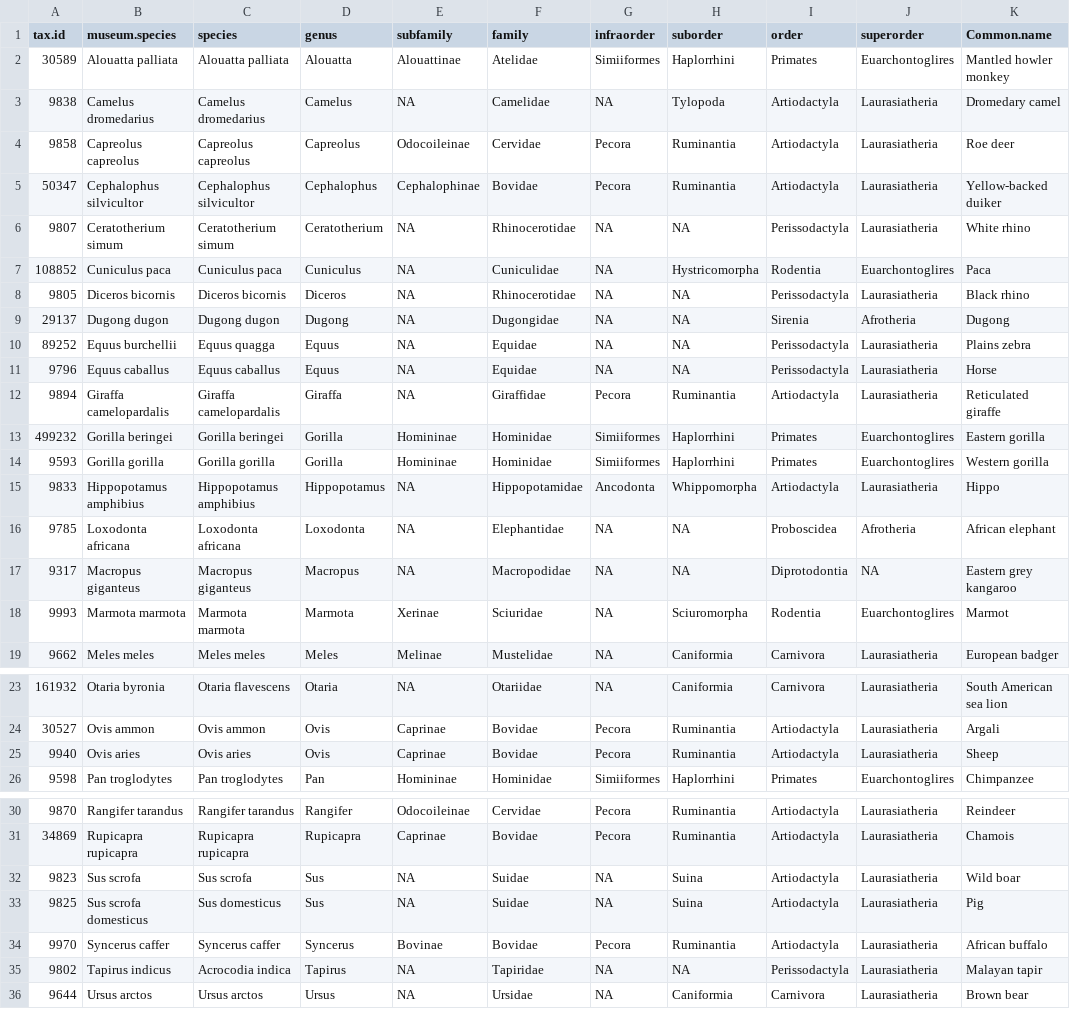
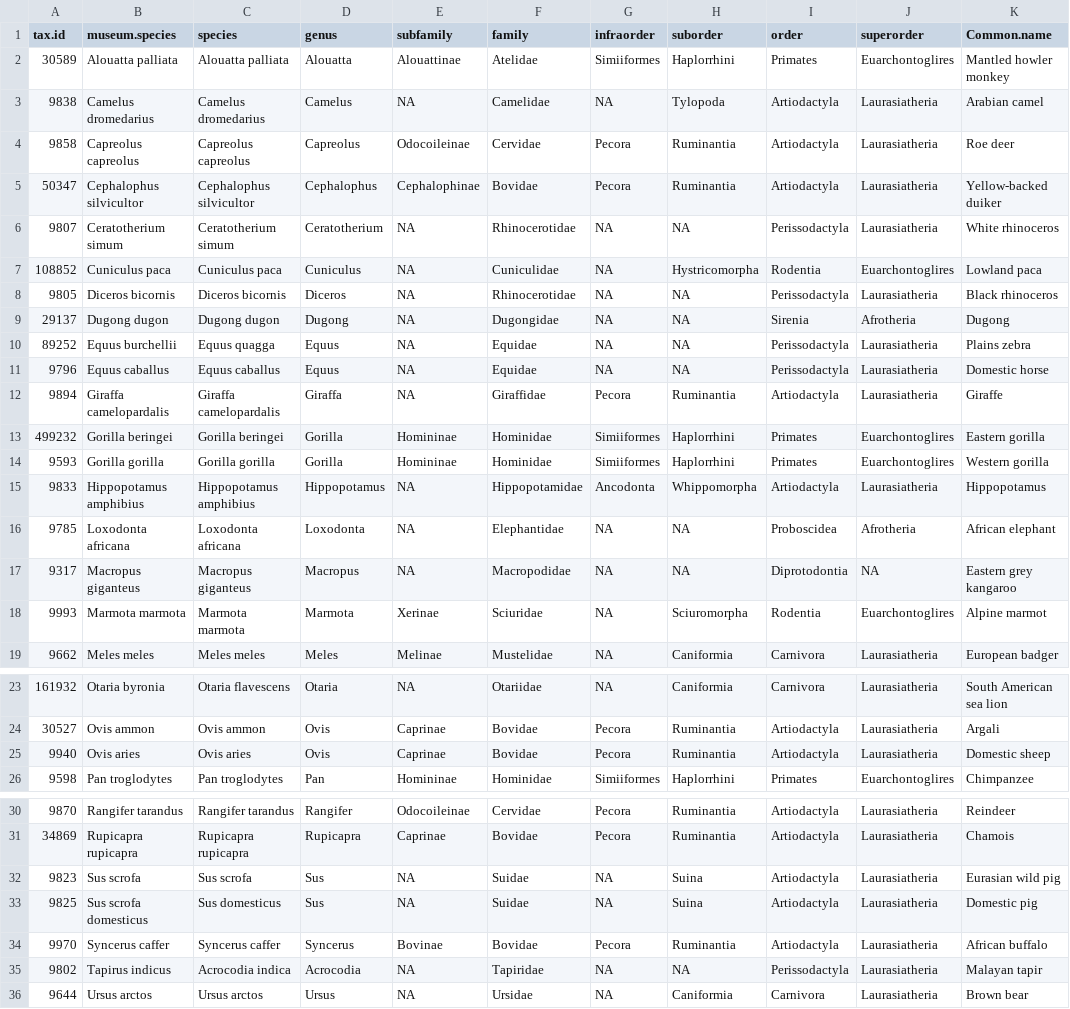
Before and after one commit to markella-moraitou/mammal_oral_microbiome_stats, a CSV file: input/host_taxonomy.csv, drawn as a sheet; only a part is shown, gaps mark what is left out.

Commit message:
Fixed names

```diff
--- a/input/host_taxonomy.csv
+++ b/input/host_taxonomy.csv
@@ -2,18 +2,18 @@ tax.id,museum.species,species,genus,subfamily,family,infraorder,suborder,order,s
 30589,Alouatta palliata,Alouatta palliata,Alouatta,Alouattinae,Atelidae,Simiiformes,Haplorrhini,Primates,Euarchontoglires,Mantled howler monkey
-9838,Camelus dromedarius,Camelus dromedarius,Camelus,NA,Camelidae,NA,Tylopoda,Artiodactyla,Laurasiatheria,Dromedary camel
+9838,Camelus dromedarius,Camelus dromedarius,Camelus,NA,Camelidae,NA,Tylopoda,Artiodactyla,Laurasiatheria,Arabian camel
 9858,Capreolus capreolus,Capreolus capreolus,Capreolus,Odocoileinae,Cervidae,Pecora,Ruminantia,Artiodactyla,Laurasiatheria,Roe deer
 50347,Cephalophus silvicultor,Cephalophus silvicultor,Cephalophus,Cephalophinae,Bovidae,Pecora,Ruminantia,Artiodactyla,Laurasiatheria,Yellow-backed duiker
-9807,Ceratotherium simum,Ceratotherium simum,Ceratotherium,NA,Rhinocerotidae,NA,NA,Perissodactyla,Laurasiatheria,White rhino
-108852,Cuniculus paca,Cuniculus paca,Cuniculus,NA,Cuniculidae,NA,Hystricomorpha,Rodentia,Euarchontoglires,Paca
-9805,Diceros bicornis,Diceros bicornis,Diceros,NA,Rhinocerotidae,NA,NA,Perissodactyla,Laurasiatheria,Black rhino
+9807,Ceratotherium simum,Ceratotherium simum,Ceratotherium,NA,Rhinocerotidae,NA,NA,Perissodactyla,Laurasiatheria,White rhinoceros
+108852,Cuniculus paca,Cuniculus paca,Cuniculus,NA,Cuniculidae,NA,Hystricomorpha,Rodentia,Euarchontoglires,Lowland paca
+9805,Diceros bicornis,Diceros bicornis,Diceros,NA,Rhinocerotidae,NA,NA,Perissodactyla,Laurasiatheria,Black rhinoceros
 29137,Dugong dugon,Dugong dugon,Dugong,NA,Dugongidae,NA,NA,Sirenia,Afrotheria,Dugong
 89252,Equus burchellii,Equus quagga,Equus,NA,Equidae,NA,NA,Perissodactyla,Laurasiatheria,Plains zebra
-9796,Equus caballus,Equus caballus,Equus,NA,Equidae,NA,NA,Perissodactyla,Laurasiatheria,Horse
-9894,Giraffa camelopardalis,Giraffa camelopardalis,Giraffa,NA,Giraffidae,Pecora,Ruminantia,Artiodactyla,Laurasiatheria,Reticulated giraffe
+9796,Equus caballus,Equus caballus,Equus,NA,Equidae,NA,NA,Perissodactyla,Laurasiatheria,Domestic horse
+9894,Giraffa camelopardalis,Giraffa camelopardalis,Giraffa,NA,Giraffidae,Pecora,Ruminantia,Artiodactyla,Laurasiatheria,Giraffe
 499232,Gorilla beringei,Gorilla beringei,Gorilla,Homininae,Hominidae,Simiiformes,Haplorrhini,Primates,Euarchontoglires,Eastern gorilla
 9593,Gorilla gorilla,Gorilla gorilla,Gorilla,Homininae,Hominidae,Simiiformes,Haplorrhini,Primates,Euarchontoglires,Western gorilla
-9833,Hippopotamus amphibius,Hippopotamus amphibius,Hippopotamus,NA,Hippopotamidae,Ancodonta,Whippomorpha,Artiodactyla,Laurasiatheria,Hippo
+9833,Hippopotamus amphibius,Hippopotamus amphibius,Hippopotamus,NA,Hippopotamidae,Ancodonta,Whippomorpha,Artiodactyla,Laurasiatheria,Hippopotamus
 9785,Loxodonta africana,Loxodonta africana,Loxodonta,NA,Elephantidae,NA,NA,Proboscidea,Afrotheria,African elephant
 9317,Macropus giganteus,Macropus giganteus,Macropus,NA,Macropodidae,NA,NA,Diprotodontia,NA,Eastern grey kangaroo
-9993,Marmota marmota,Marmota marmota,Marmota,Xerinae,Sciuridae,NA,Sciuromorpha,Rodentia,Euarchontoglires,Marmot
+9993,Marmota marmota,Marmota marmota,Marmota,Xerinae,Sciuridae,NA,Sciuromorpha,Rodentia,Euarchontoglires,Alpine marmot
 9662,Meles meles,Meles meles,Meles,Melinae,Mustelidae,NA,Caniformia,Carnivora,Laurasiatheria,European badger
@@ -24,3 +24,3 @@ tax.id,museum.species,species,genus,subfamily,family,infraorder,suborder,order,s
 30527,Ovis ammon,Ovis ammon,Ovis,Caprinae,Bovidae,Pecora,Ruminantia,Artiodactyla,Laurasiatheria,Argali
-9940,Ovis aries,Ovis aries,Ovis,Caprinae,Bovidae,Pecora,Ruminantia,Artiodactyla,Laurasiatheria,Sheep
+9940,Ovis aries,Ovis aries,Ovis,Caprinae,Bovidae,Pecora,Ruminantia,Artiodactyla,Laurasiatheria,Domestic sheep
 9598,Pan troglodytes,Pan troglodytes,Pan,Homininae,Hominidae,Simiiformes,Haplorrhini,Primates,Euarchontoglires,Chimpanzee
@@ -31,6 +31,6 @@ tax.id,museum.species,species,genus,subfamily,family,infraorder,suborder,order,s
 34869,Rupicapra rupicapra,Rupicapra rupicapra,Rupicapra,Caprinae,Bovidae,Pecora,Ruminantia,Artiodactyla,Laurasiatheria,Chamois
-9823,Sus scrofa,Sus scrofa,Sus,NA,Suidae,NA,Suina,Artiodactyla,Laurasiatheria,Wild boar
-9825,Sus scrofa domesticus,Sus domesticus,Sus,NA,Suidae,NA,Suina,Artiodactyla,Laurasiatheria,Pig
+9823,Sus scrofa,Sus scrofa,Sus,NA,Suidae,NA,Suina,Artiodactyla,Laurasiatheria,Eurasian wild pig
+9825,Sus scrofa domesticus,Sus domesticus,Sus,NA,Suidae,NA,Suina,Artiodactyla,Laurasiatheria,Domestic pig
 9970,Syncerus caffer,Syncerus caffer,Syncerus,Bovinae,Bovidae,Pecora,Ruminantia,Artiodactyla,Laurasiatheria,African buffalo
-9802,Tapirus indicus,Acrocodia indica,Tapirus,NA,Tapiridae,NA,NA,Perissodactyla,Laurasiatheria,Malayan tapir
+9802,Tapirus indicus,Acrocodia indica,Acrocodia,NA,Tapiridae,NA,NA,Perissodactyla,Laurasiatheria,Malayan tapir
 9644,Ursus arctos,Ursus arctos,Ursus,NA,Ursidae,NA,Caniformia,Carnivora,Laurasiatheria,Brown bear
```
Also changed, not shown: 2 other files.
